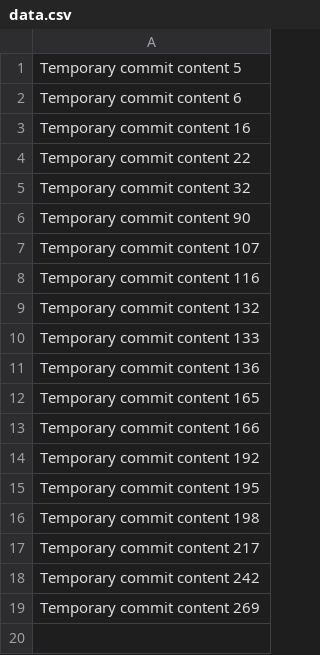
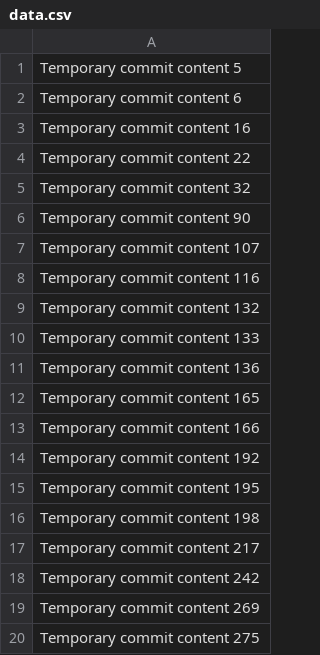
Before and after one commit to GarJggum/AutoFix, a CSV file: data.csv, drawn as a sheet.

```diff
--- a/data.csv
+++ b/data.csv
@@ -19 +19,2 @@ Temporary commit content 242
 Temporary commit content 269
+Temporary commit content 275
```
